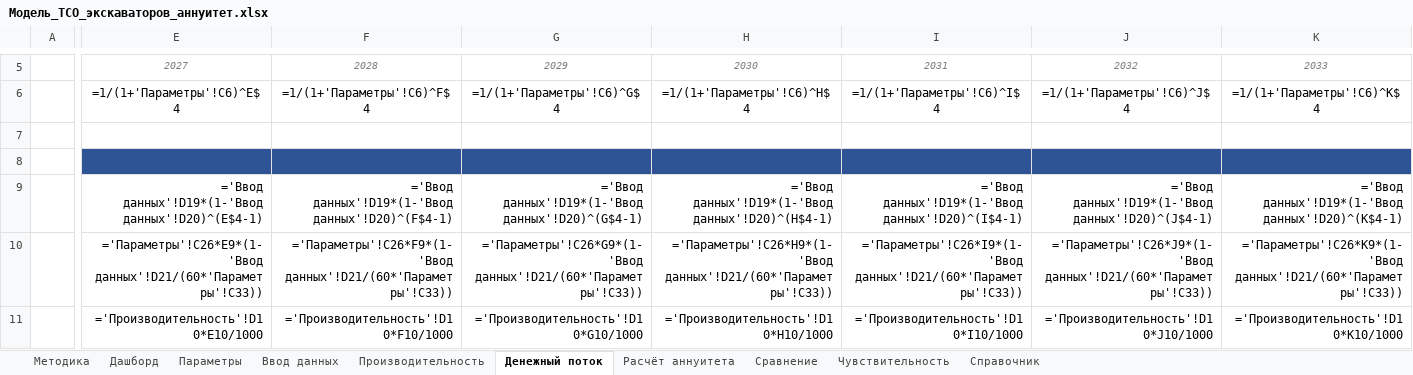
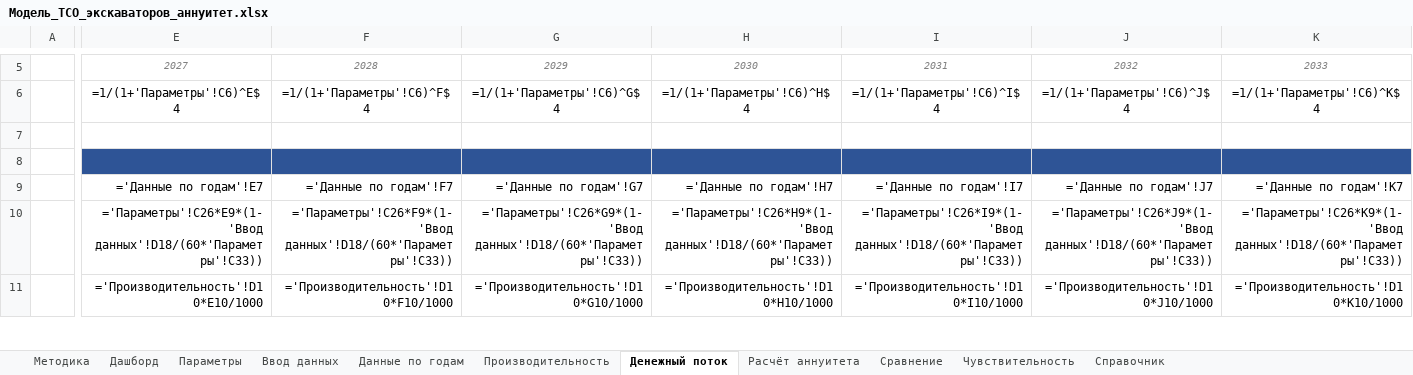
Before and after one commit to victorekuznetsov/TCO, an Excel workbook: Модель_TCO_экскаваторов_аннуитет.xlsx, sheet Денежный поток, drawn as a sheet; only a part is shown, gaps mark what is left out; values as stored, in another font and other column widths than the file's, no borders; formulas without a stored value are shown as written; removed rows and columns are numbered as before the commit, all else as after; rows hold the shown columns only; the diff covers the shown part only; the diff names each change by its address in the sheet, - before the commit and + after, or states it on an @@ line.

```diff
--- a/Модель_TCO_экскаваторов_аннуитет.xlsx (sheet Денежный поток)
+++ b/Модель_TCO_экскаваторов_аннуитет.xlsx (sheet Денежный поток)
+sheet tab: Данные по годам
-row 9:  | ='Ввод данных'!D19*(1-'Ввод данных'!D20)^(E$4-1) | ='Ввод данных'!D19*(1-'Ввод данных'!D20)^(F$4-1) | ='Ввод данных'!D19*(1-'Ввод данных'!D20)^(G$4-1) | ='Ввод данных'!D19*(1-'Ввод данных'!D20)^(H$4-1) | ='Ввод данных'!D19*(1-'Ввод данных'!D20)^(I$4-1) | ='Ввод данных'!D19*(1-'Ввод данных'!D20)^(J$4-1) | ='Ввод данных'!D19*(1-'Ввод данных'!D20)^(K$4-1)
+row 9:  | ='Данные по годам'!E7 | ='Данные по годам'!F7 | ='Данные по годам'!G7 | ='Данные по годам'!H7 | ='Данные по годам'!I7 | ='Данные по годам'!J7 | ='Данные по годам'!K7
-E10: ='Параметры'!C26*E9*(1-'Ввод данных'!D21/(60*'Параметры'!C33))
+E10: ='Параметры'!C26*E9*(1-'Ввод данных'!D18/(60*'Параметры'!C33))
-F10: ='Параметры'!C26*F9*(1-'Ввод данных'!D21/(60*'Параметры'!C33))
+F10: ='Параметры'!C26*F9*(1-'Ввод данных'!D18/(60*'Параметры'!C33))
-G10: ='Параметры'!C26*G9*(1-'Ввод данных'!D21/(60*'Параметры'!C33))
+G10: ='Параметры'!C26*G9*(1-'Ввод данных'!D18/(60*'Параметры'!C33))
-H10: ='Параметры'!C26*H9*(1-'Ввод данных'!D21/(60*'Параметры'!C33))
+H10: ='Параметры'!C26*H9*(1-'Ввод данных'!D18/(60*'Параметры'!C33))
-I10: ='Параметры'!C26*I9*(1-'Ввод данных'!D21/(60*'Параметры'!C33))
+I10: ='Параметры'!C26*I9*(1-'Ввод данных'!D18/(60*'Параметры'!C33))
-J10: ='Параметры'!C26*J9*(1-'Ввод данных'!D21/(60*'Параметры'!C33))
+J10: ='Параметры'!C26*J9*(1-'Ввод данных'!D18/(60*'Параметры'!C33))
-K10: ='Параметры'!C26*K9*(1-'Ввод данных'!D21/(60*'Параметры'!C33))
+K10: ='Параметры'!C26*K9*(1-'Ввод данных'!D18/(60*'Параметры'!C33))
```
Also changed, not shown: 31 added rows, 37 removed rows and 572 edited cells elsewhere in this sheet, sheet Ввод данных, sheet Расчёт аннуитета, sheet Производительность, sheet Параметры, sheet Методика, charts or pictures, 2 other files.
